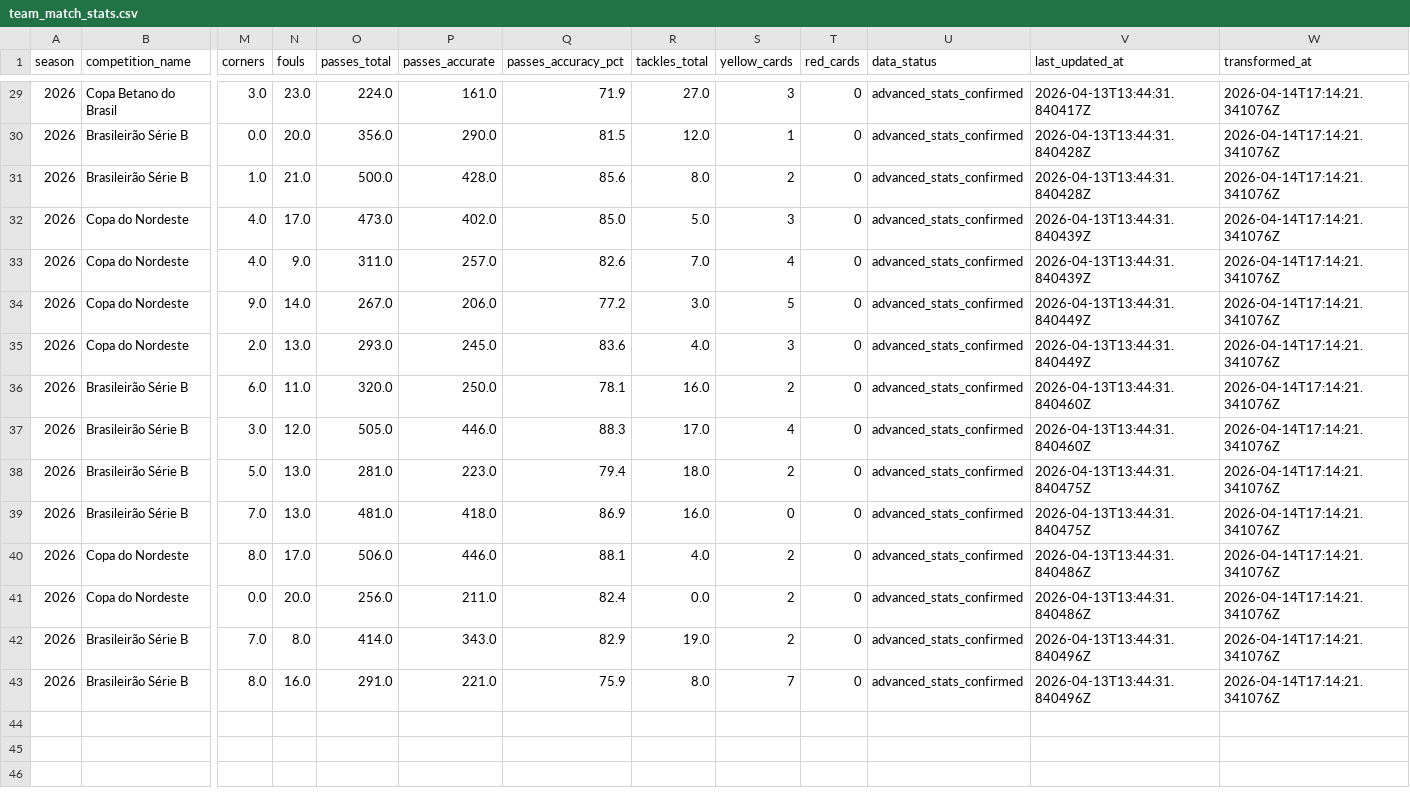
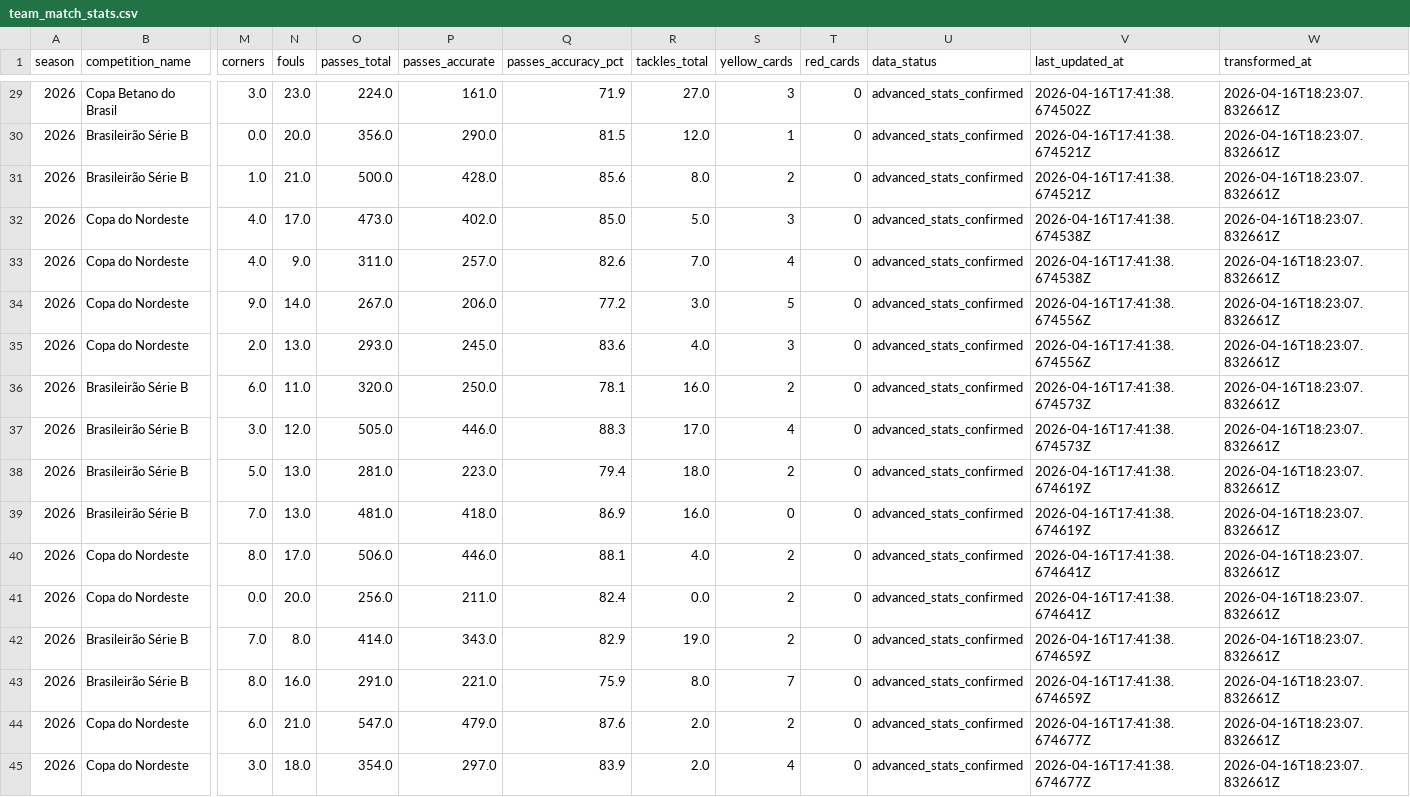
Before and after one commit to hfernandescfc/Sport_Na_Lupa, a CSV file: data/curated/sport_2026/team_match_stats.csv, drawn as a sheet; only a part is shown, gaps mark what is left out; rows hold the shown columns only; the diff covers the shown part only; the diff names each change by its address in the sheet, - before the commit and + after, or states it on an @@ line.

```diff
--- a/data/curated/sport_2026/team_match_stats.csv
+++ b/data/curated/sport_2026/team_match_stats.csv
-V29 (last_updated_at): 2026-04-13T13:44:31.840417Z
+V29 (last_updated_at): 2026-04-16T17:41:38.674502Z
-W29:W43 (transformed_at): 2026-04-14T17:14:21.341076Z
+W29:W43 (transformed_at): 2026-04-16T18:23:07.832661Z
-V30:V31 (last_updated_at): 2026-04-13T13:44:31.840428Z
+V30:V31 (last_updated_at): 2026-04-16T17:41:38.674521Z
-V32:V33 (last_updated_at): 2026-04-13T13:44:31.840439Z
+V32:V33 (last_updated_at): 2026-04-16T17:41:38.674538Z
-V34:V35 (last_updated_at): 2026-04-13T13:44:31.840449Z
+V34:V35 (last_updated_at): 2026-04-16T17:41:38.674556Z
-V36:V37 (last_updated_at): 2026-04-13T13:44:31.840460Z
+V36:V37 (last_updated_at): 2026-04-16T17:41:38.674573Z
-V38:V39 (last_updated_at): 2026-04-13T13:44:31.840475Z
+V38:V39 (last_updated_at): 2026-04-16T17:41:38.674619Z
-V40:V41 (last_updated_at): 2026-04-13T13:44:31.840486Z
+V40:V41 (last_updated_at): 2026-04-16T17:41:38.674641Z
-V42:V43 (last_updated_at): 2026-04-13T13:44:31.840496Z
+V42:V43 (last_updated_at): 2026-04-16T17:41:38.674659Z
+row 44: 2026 | Copa do Nordeste | 6.0 | 21.0 | 547.0 | 479.0 | 87.6 | 2.0 | 2 | 0 | advanced_stats_confirmed | 2026-04-16T17:41:38.674677Z | 2026-04-16T18:23:07.832661Z
+row 45: 2026 | Copa do Nordeste | 3.0 | 18.0 | 354.0 | 297.0 | 83.9 | 2.0 | 4 | 0 | advanced_stats_confirmed | 2026-04-16T17:41:38.674677Z | 2026-04-16T18:23:07.832661Z
```
Also changed, not shown: 54 edited cells elsewhere in this file, data/curated/serie_b_2026/matches.csv, data/curated/serie_b_2026/team_match_stats.csv, 11 other files.
